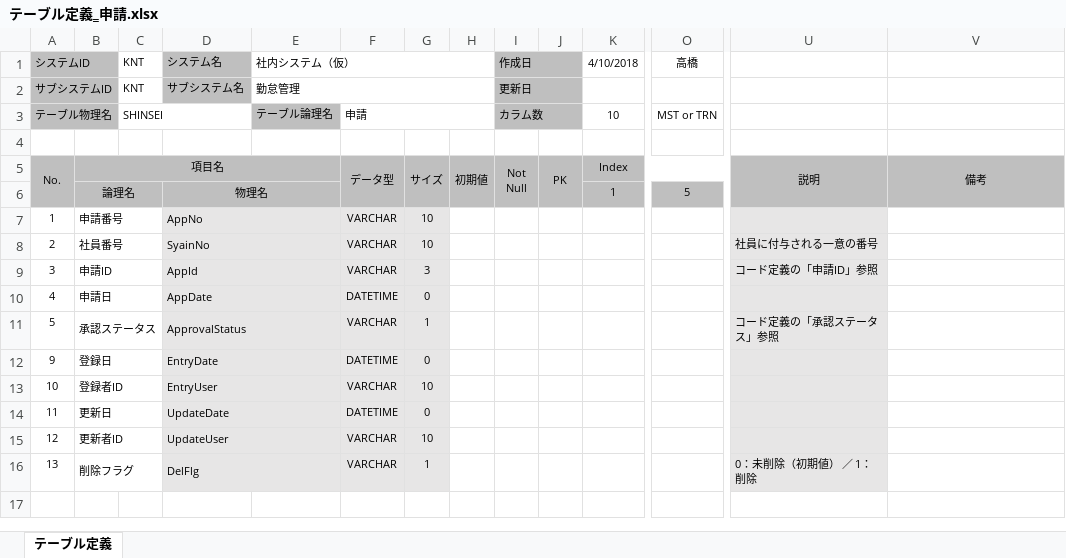
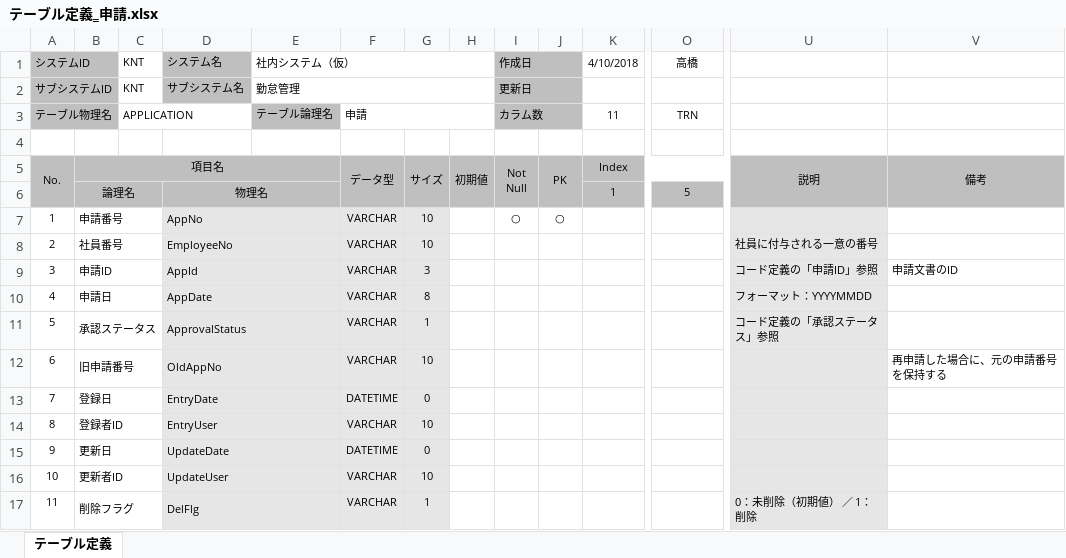
Before and after one commit to BUFT-ShinyaTakahashi/Attend-Doc, an Excel workbook: wk/DB設計/001_テーブル定義/テーブル定義‗申請.xlsx, sheet テーブル定義, drawn as a sheet; only a part is shown, gaps mark what is left out; values as stored, in another font and other column widths than the file's, no borders; removed rows and columns are numbered as before the commit, all else as after; rows hold the shown columns only; the diff names each change by its address in the sheet, - before the commit and + after, or states it on an @@ line.

```diff
--- a/wk/DB設計/001_テーブル定義/テーブル定義‗申請.xlsx (sheet テーブル定義)
+++ b/wk/DB設計/001_テーブル定義/テーブル定義‗申請.xlsx (sheet テーブル定義)
-C3: SHINSEI
+C3: APPLICATION
-K3: 10
+K3: 11
-O3: MST or TRN
+O3: TRN
-I7: (empty)
+I7: ○
-J7: (empty)
+J7: ○
-D8: SyainNo
+D8: EmployeeNo
-V9: (empty)
+V9: 申請文書のID
-F10: DATETIME
+F10: VARCHAR
-G10: 0
+G10: 8
-U10: (empty)
+U10: フォーマット：YYYYMMDD
+row 12: 6 | 旧申請番号 |  | OldAppNo |  | VARCHAR | 10 |  |  |  |  |  |  | 再申請した場合に、元の申請番号を保持する
+row 13: 7 | 登録日 |  | EntryDate |  | DATETIME | 0
+row 14: 8 | 登録者ID |  | EntryUser |  | VARCHAR | 10
-B15: 登録日
+B15: 更新日
-D15: EntryDate
+D15: UpdateDate
-B16: 登録者ID
+B16: 更新者ID
-D16: EntryUser
+D16: UpdateUser
-row 14: 11 | 更新日 |  | UpdateDate |  | DATETIME | 0
-row 15: 12 | 更新者ID |  | UpdateUser |  | VARCHAR | 10
-A17: 13
+A17: 11
```
Also changed, not shown: formulas that keep their value, wk/DB設計/001_テーブル定義/テーブル一覧.xlsm, wk/DB設計/001_テーブル定義/テーブル定義‗勤務時間.xlsx, 17 other files.
